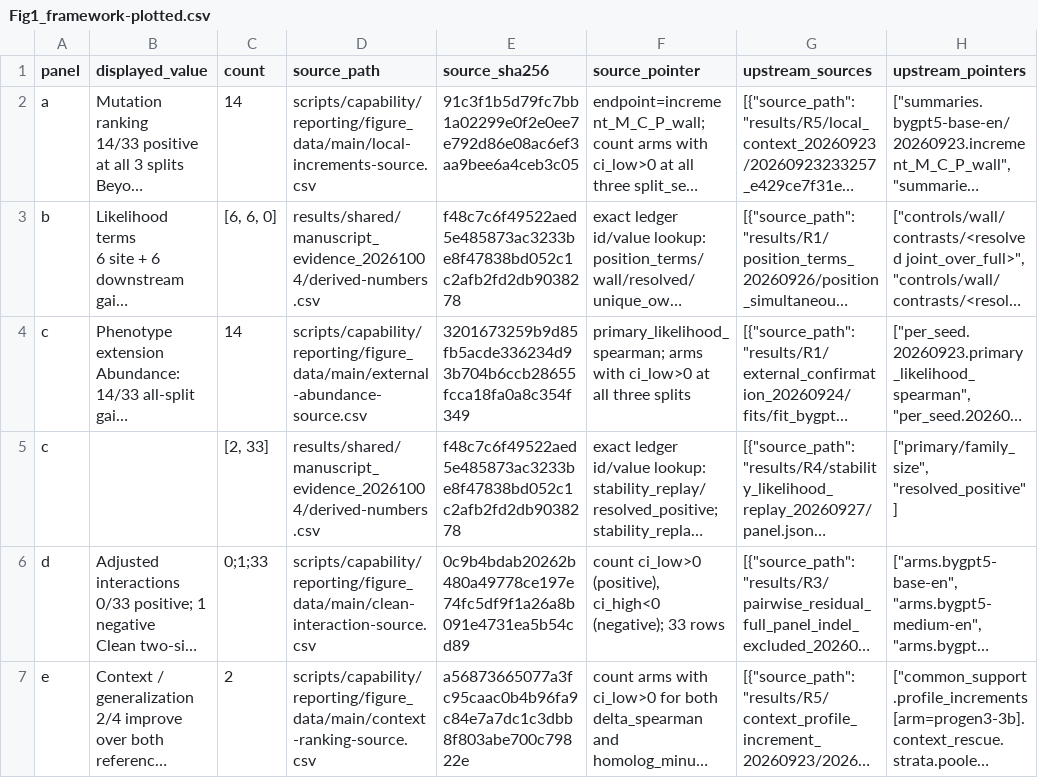
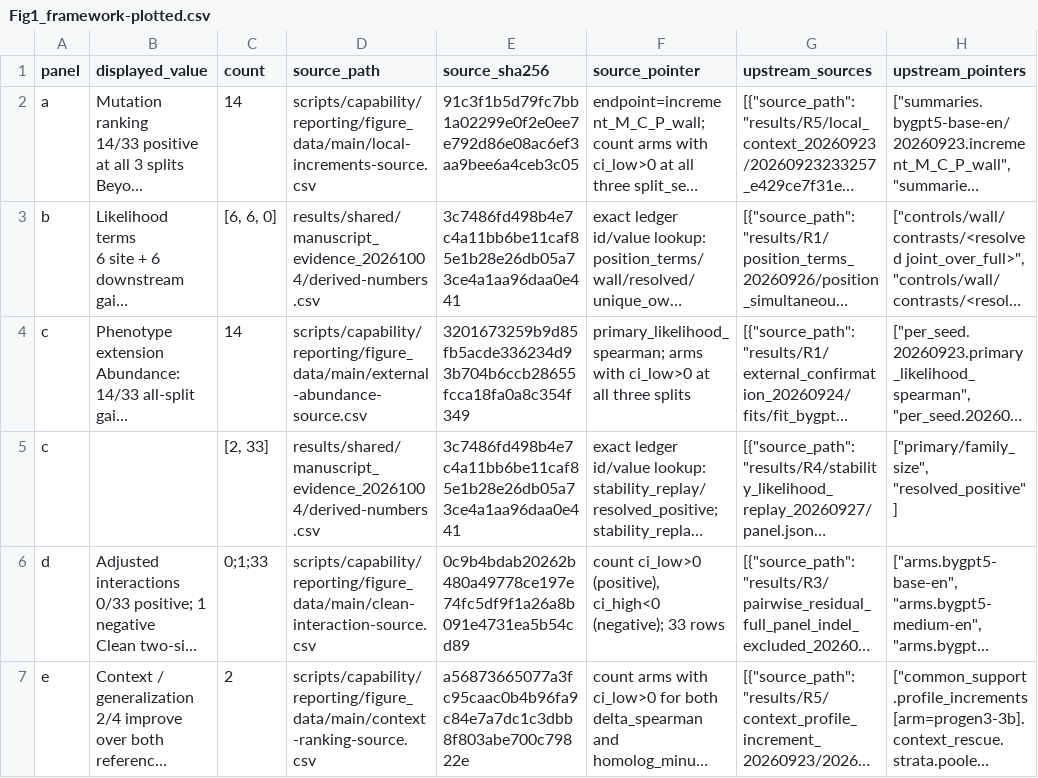
Before and after one commit to leozippon/plm-capability-boundaries, a CSV file: scripts/capability/reporting/figure_data/main/Fig1_framework-plotted.csv, drawn as a sheet; only a part is shown; long unchanged cells end in …; the diff names each change by its address in the sheet, - before the commit and + after, or states it on an @@ line.

```diff
--- a/scripts/capability/reporting/figure_data/main/Fig1_framework-plotted.csv
+++ b/scripts/capability/reporting/figure_data/main/Fig1_framework-plotted.csv
-E3 (source_sha256): f48c7c6f49522aed5e485873ac3233be8f47838bd052c1c2afb2fd2db9038278
+E3 (source_sha256): 3c7486fd498b4e7c4a11bb6be11caf85e1b28e26db05a73ce4a1aa96daa0e441
-E5 (source_sha256): f48c7c6f49522aed5e485873ac3233be8f47838bd052c1c2afb2fd2db9038278
+E5 (source_sha256): 3c7486fd498b4e7c4a11bb6be11caf85e1b28e26db05a73ce4a1aa96daa0e441
```
Also changed, not shown: 3 other files.
